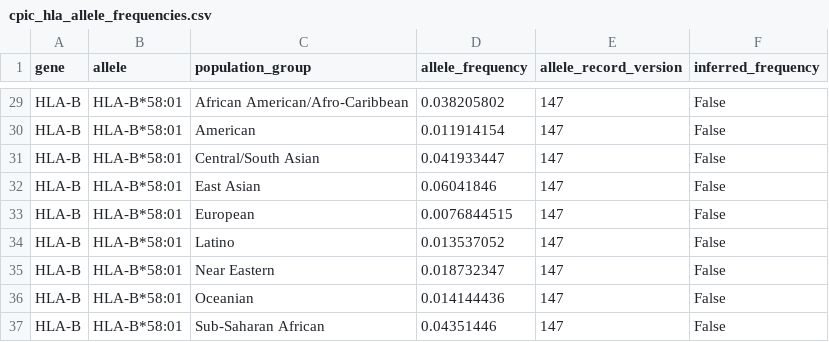
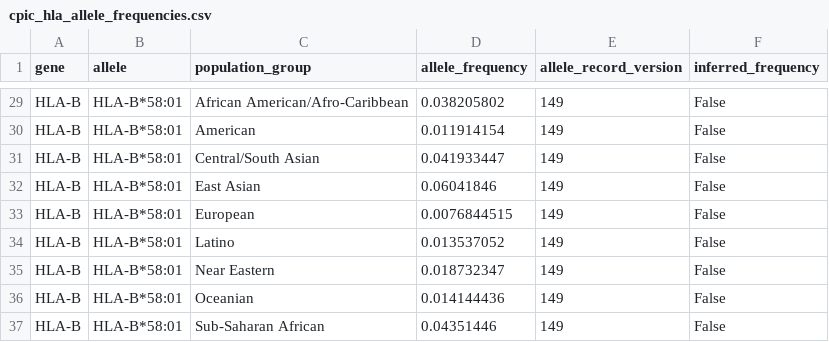
Before and after one commit to jasonbrelsford/hla-pgx-open, a CSV file: data/cpic_hla_allele_frequencies.csv, drawn as a sheet; only a part is shown, gaps mark what is left out; the diff covers the shown part only; the diff names each change by its address in the sheet, - before the commit and + after, or states it on an @@ line.

```diff
--- a/data/cpic_hla_allele_frequencies.csv
+++ b/data/cpic_hla_allele_frequencies.csv
-E29:E37 (allele_record_version): 147
+E29:E37 (allele_record_version): 149
```
Also changed, not shown: 27 edited cells elsewhere in this file, data/cpic_hla_pairs.csv, data/cpic_hla_recommendations.csv, 4 other files.
